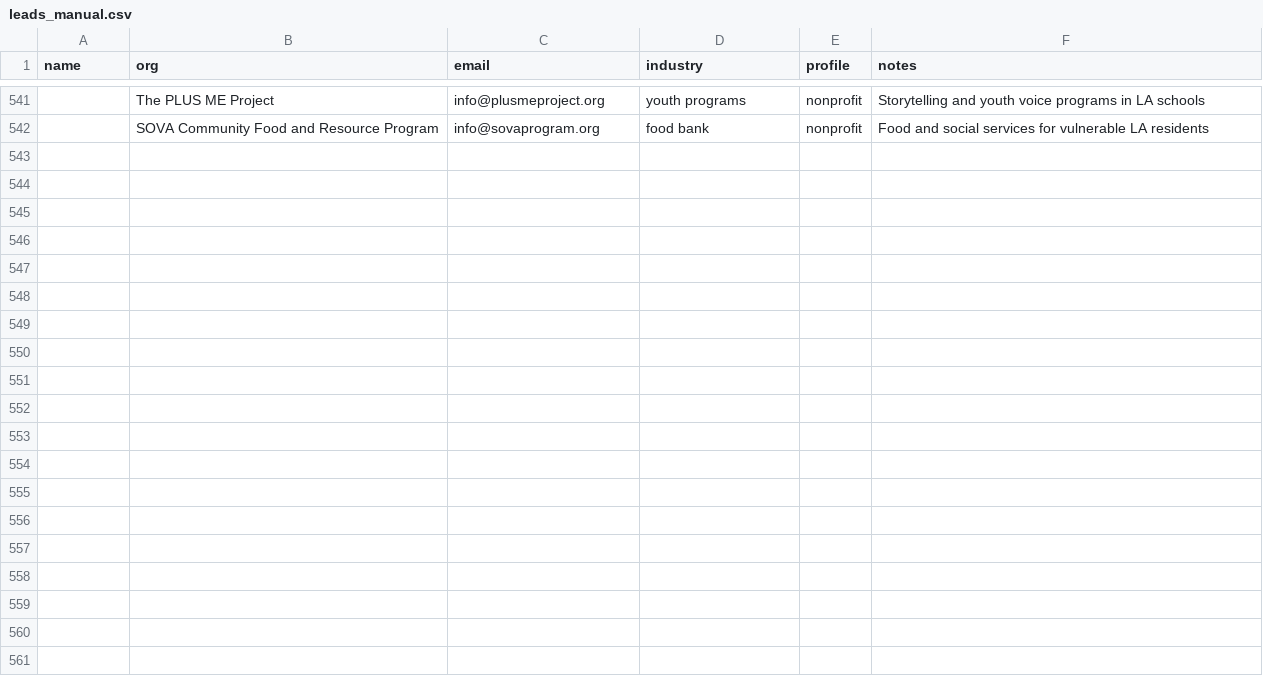
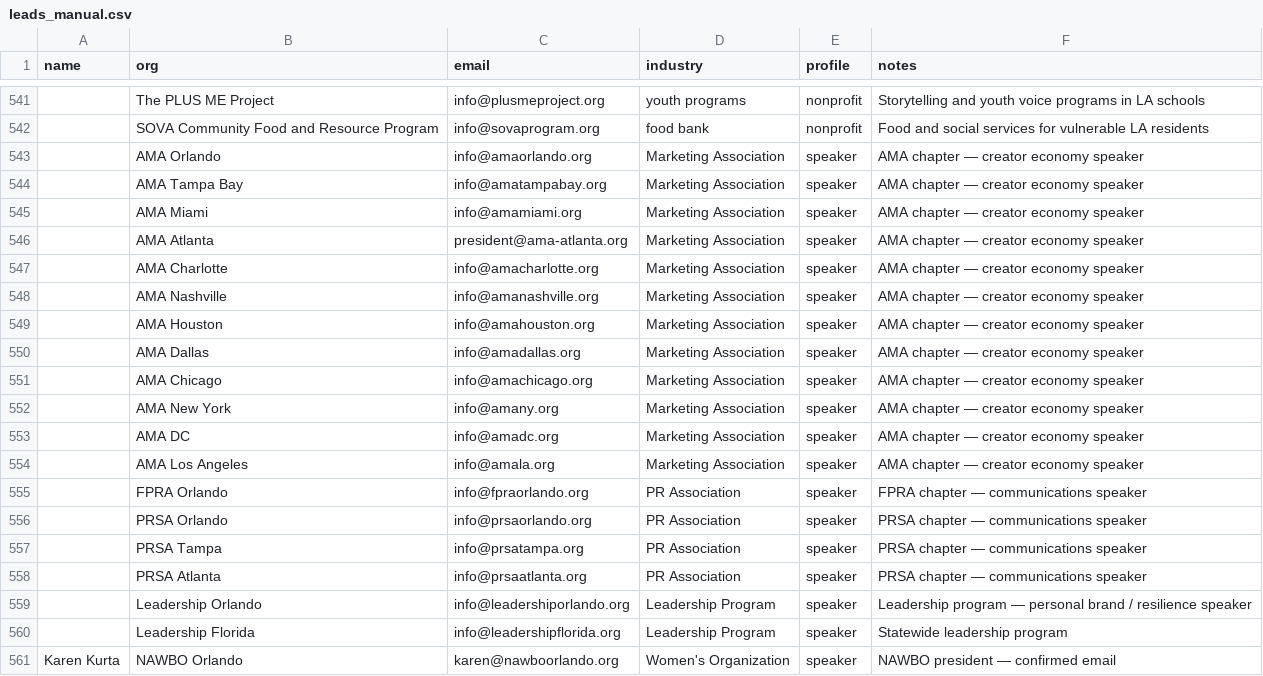
Before and after one commit to amapoundcake-png/danielle-npsbleads, a CSV file: leads_manual.csv, drawn as a sheet; only a part is shown, gaps mark what is left out; the diff covers the shown part only; the diff names each change by its address in the sheet, - before the commit and + after, or states it on an @@ line.

```diff
--- a/leads_manual.csv
+++ b/leads_manual.csv
+row 543:  | AMA Orlando | info@amaorlando.org | Marketing Association | speaker | AMA chapter — creator economy speaker
+row 544:  | AMA Tampa Bay | info@amatampabay.org | Marketing Association | speaker | AMA chapter — creator economy speaker
+row 545:  | AMA Miami | info@amamiami.org | Marketing Association | speaker | AMA chapter — creator economy speaker
+row 546:  | AMA Atlanta | president@ama-atlanta.org | Marketing Association | speaker | AMA chapter — creator economy speaker
+row 547:  | AMA Charlotte | info@amacharlotte.org | Marketing Association | speaker | AMA chapter — creator economy speaker
+row 548:  | AMA Nashville | info@amanashville.org | Marketing Association | speaker | AMA chapter — creator economy speaker
+row 549:  | AMA Houston | info@amahouston.org | Marketing Association | speaker | AMA chapter — creator economy speaker
+row 550:  | AMA Dallas | info@amadallas.org | Marketing Association | speaker | AMA chapter — creator economy speaker
+row 551:  | AMA Chicago | info@amachicago.org | Marketing Association | speaker | AMA chapter — creator economy speaker
+row 552:  | AMA New York | info@amany.org | Marketing Association | speaker | AMA chapter — creator economy speaker
+row 553:  | AMA DC | info@amadc.org | Marketing Association | speaker | AMA chapter — creator economy speaker
+row 554:  | AMA Los Angeles | info@amala.org | Marketing Association | speaker | AMA chapter — creator economy speaker
+row 555:  | FPRA Orlando | info@fpraorlando.org | PR Association | speaker | FPRA chapter — communications speaker
+row 556:  | PRSA Orlando | info@prsaorlando.org | PR Association | speaker | PRSA chapter — communications speaker
+row 557:  | PRSA Tampa | info@prsatampa.org | PR Association | speaker | PRSA chapter — communications speaker
+row 558:  | PRSA Atlanta | info@prsaatlanta.org | PR Association | speaker | PRSA chapter — communications speaker
+row 559:  | Leadership Orlando | info@leadershiporlando.org | Leadership Program | speaker | Leadership program — personal brand / resilience speaker
+row 560:  | Leadership Florida | info@leadershipflorida.org | Leadership Program | speaker | Statewide leadership program
+row 561: Karen Kurta | NAWBO Orlando | karen@nawboorlando.org | Women's Organization | speaker | NAWBO president — confirmed email
```
Also changed, not shown: 18 added rows elsewhere in this file.
